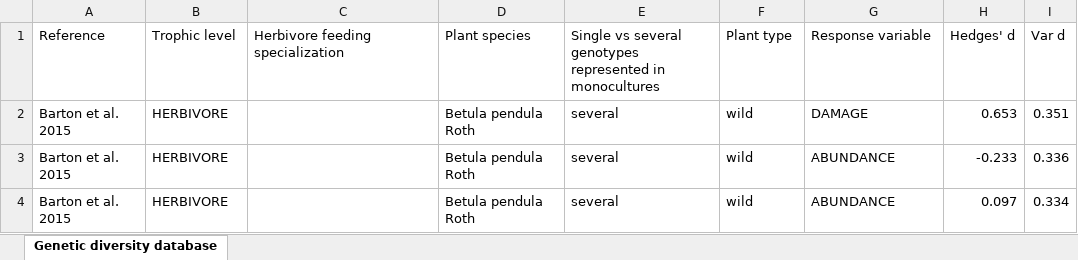
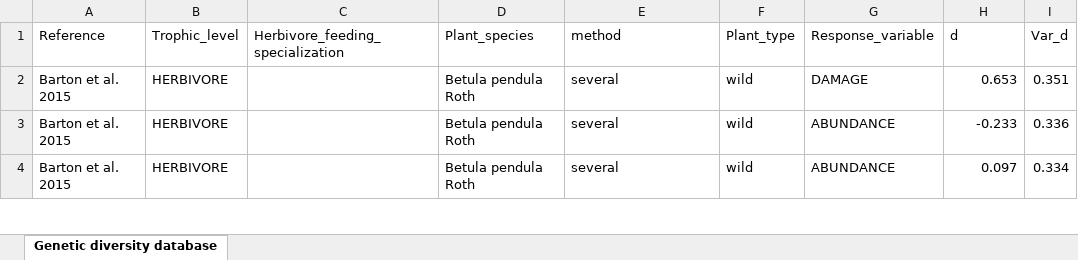
Before and after one commit to itchyshin/location-scale_meta-analysis, an Excel workbook: data/genetic.xlsx, sheet Genetic diversity database, drawn as a sheet; only a part is shown; values as stored, in another font and other column widths than the file's, no borders; the diff names each change by its address in the sheet, - before the commit and + after, or states it on an @@ line.

Commit message:
adding more data

```diff
--- a/data/genetic.xlsx (sheet Genetic diversity database)
+++ b/data/genetic.xlsx (sheet Genetic diversity database)
-B1: Trophic level
+B1: Trophic_level
-C1: Herbivore feeding specialization
+C1: Herbivore_feeding_specialization
-D1: Plant species
+D1: Plant_species
-E1: Single vs several genotypes represented in monocultures
+E1: method
-F1: Plant type
+F1: Plant_type
-G1: Response variable
+G1: Response_variable
-H1: Hedges' d
+H1: d
-I1: Var d
+I1: Var_d
```
Also changed, not shown: 9 other files.
